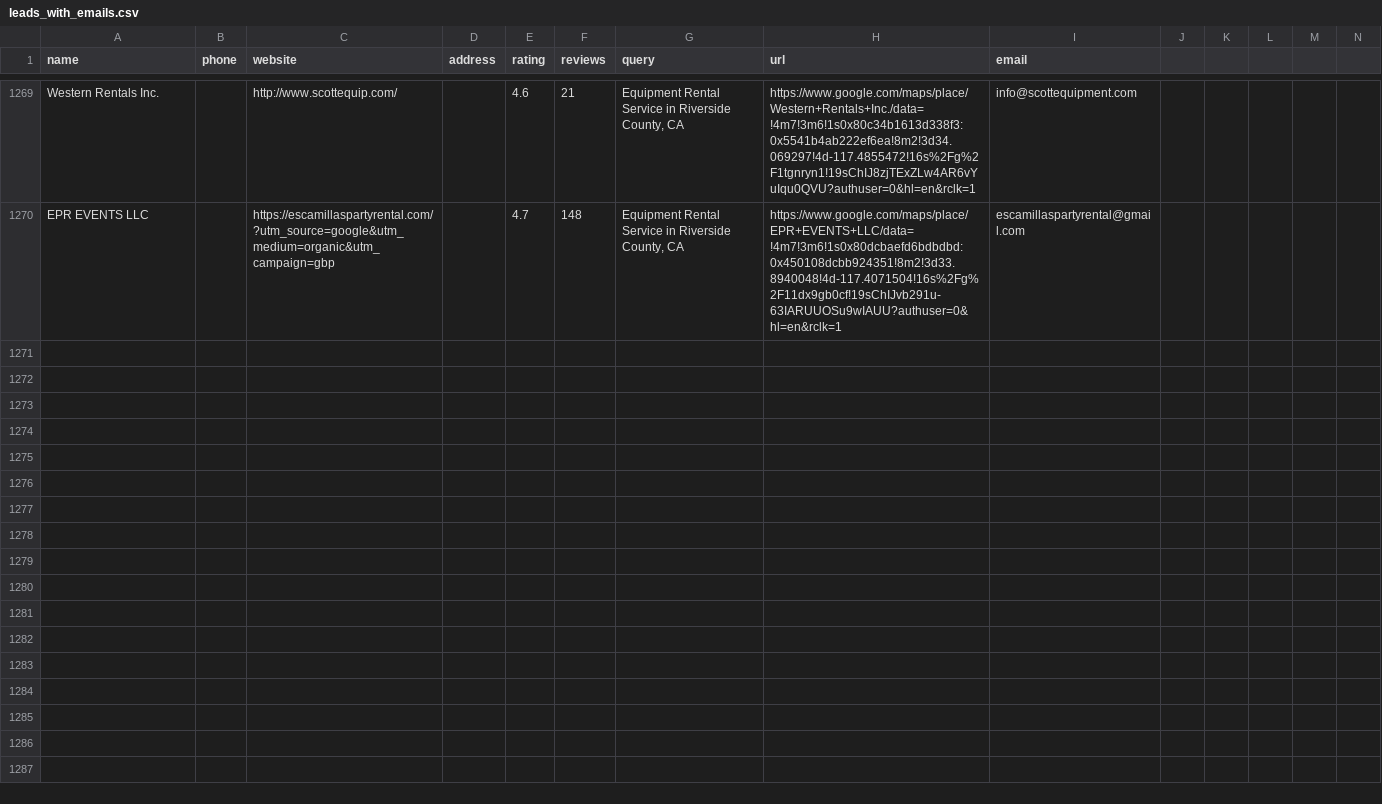
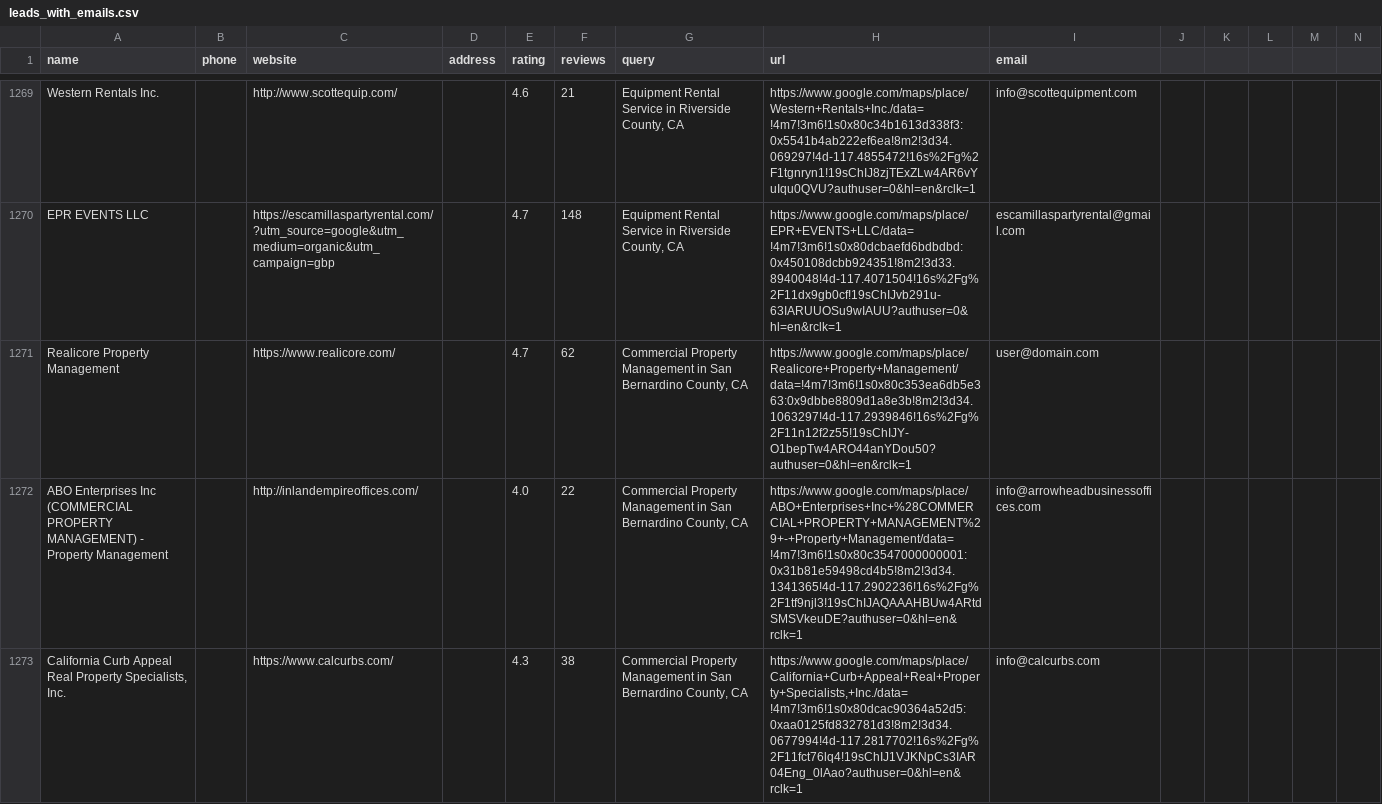
Before and after one commit to canarylumen-droid/Lead-finder, a CSV file: leads_with_emails.csv, drawn as a sheet; only a part is shown, gaps mark what is left out; rows hold the shown columns only; the diff covers the shown part only; the diff names each change by its address in the sheet, - before the commit and + after, or states it on an @@ line.

Commit message:
feat: FINAL MASTER SYNC - 1,278 verified leads and complete source recovery

```diff
--- a/leads_with_emails.csv
+++ b/leads_with_emails.csv
+row 1271: Realicore Property Management |  | https://www.realicore.com/ |  | 4.7 | 62 | Commercial Property Management in San Bernardino County, CA | https://www.google.com/maps/place/Realicore+Property+Management/data=!4m7!3m6!1s0x80c353ea6db5e363:0x9dbbe8809d1a8e3b!8m2!3d34.1063297!4d-117.2939846!16s%2Fg%2F11n12f2z55!19sChIJY-O1bepTw4ARO44anYDou50?authuser=0&hl=en&rclk=1 | user@domain.com
+row 1272: ABO Enterprises Inc (COMMERCIAL PROPERTY MANAGEMENT) - Property Management |  | http://inlandempireoffices.com/ |  | 4.0 | 22 | Commercial Property Management in San Bernardino County, CA | https://www.google.com/maps/place/ABO+Enterprises+Inc+%28COMMERCIAL+PROPERTY+MANAGEMENT%29+-+Property+Management/data=!4m7!3m6!1s0x80c3547000000001:0x31b81e59498cd4b5!8m2!3d34.1341365!4d-117.2902236!16s%2Fg%2F1tf9njl3!19sChIJAQAAAHBUw4ARtdSMSVkeuDE?authuser=0&hl=en&rclk=1 | info@arrowheadbusinessoffices.com
+row 1273: California Curb Appeal Real Property Specialists, Inc. |  | https://www.calcurbs.com/ |  | 4.3 | 38 | Commercial Property Management in San Bernardino County, CA | https://www.google.com/maps/place/California+Curb+Appeal+Real+Property+Specialists,+Inc./data=!4m7!3m6!1s0x80dcac90364a52d5:0xaa0125fd832781d3!8m2!3d34.0677994!4d-117.2817702!16s%2Fg%2F11fct76lq4!19sChIJ1VJKNpCs3IAR04Eng_0lAao?authuser=0&hl=en&rclk=1 | info@calcurbs.com
```
Also changed, not shown: 6 added rows elsewhere in this file.
